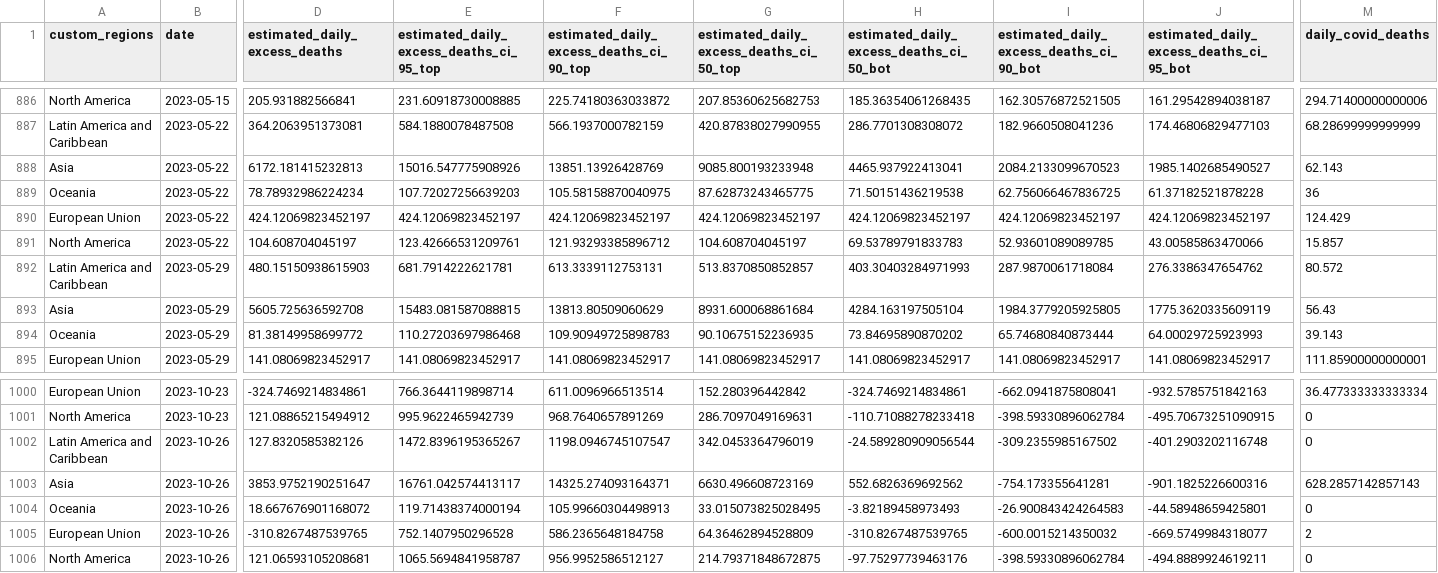
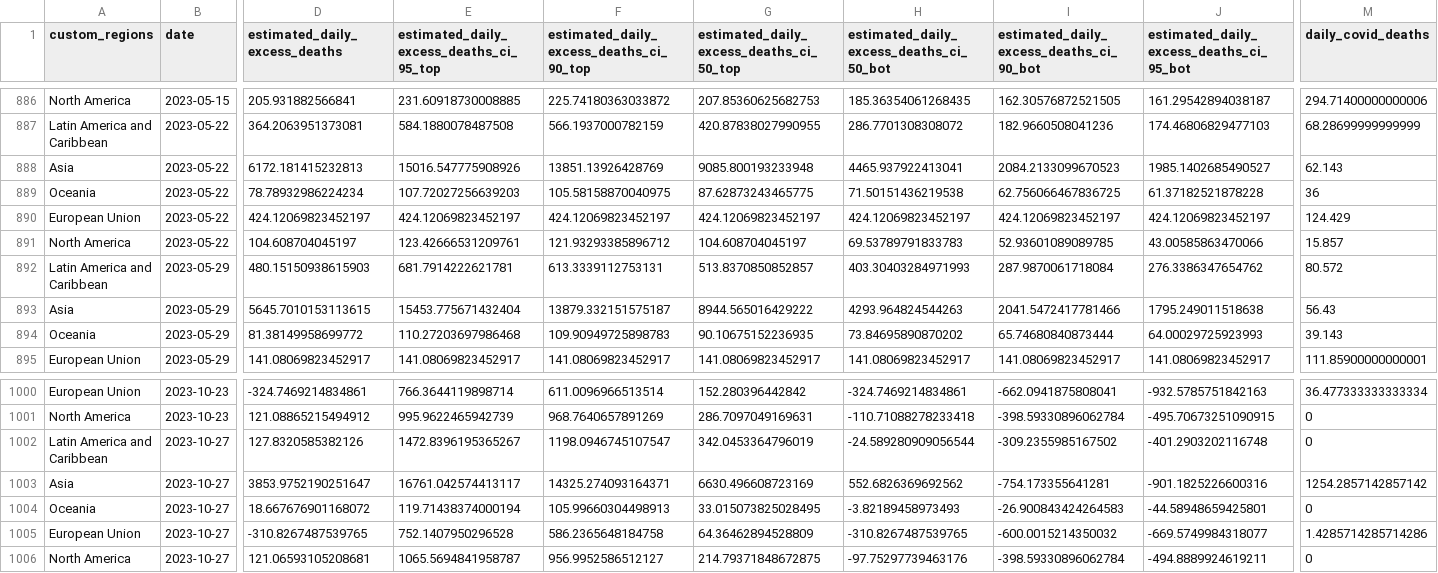
Before and after one commit to PaulMainwood/covid-19-the-economist-global-excess-deaths-model, a CSV file: output-data/output-by-alternative-regions/export_regions_lat_am_na_eu.csv, drawn as a sheet; only a part is shown, gaps mark what is left out; the diff covers the shown part only; the diff names each change by its address in the sheet, - before the commit and + after, or states it on an @@ line.

```diff
--- a/output-data/output-by-alternative-regions/export_regions_lat_am_na_eu.csv
+++ b/output-data/output-by-alternative-regions/export_regions_lat_am_na_eu.csv
-D893 (estimated_daily_excess_deaths): 5605.725636592708
+D893 (estimated_daily_excess_deaths): 5645.7010153113615
-E893: 15483.081587088815
+E893: 15453.775671432404
-F893: 13813.80509060629
+F893: 13879.332151575187
-G893: 8931.600068861684
+G893: 8944.565016429222
-H893: 4284.163197505104
+H893: 4293.964824544263
-I893: 1984.3779205925805
+I893: 2041.5472417781466
-J893: 1775.3620335609119
+J893: 1795.249011518638
-B1002:B1006 (date): 2023-10-26
+B1002:B1006 (date): 2023-10-27
-M1003 (daily_covid_deaths): 628.2857142857143
+M1003 (daily_covid_deaths): 1254.2857142857142
-M1005 (daily_covid_deaths): 2
+M1005 (daily_covid_deaths): 1.4285714285714286
```
Also changed, not shown: 2 edited cells elsewhere in this file, output-data/output-by-alternative-regions/export_regions_un_subregion_cumulative.csv, output-data/output-by-world-bank-income-group/wb_income_groups.csv, 55 other files.
